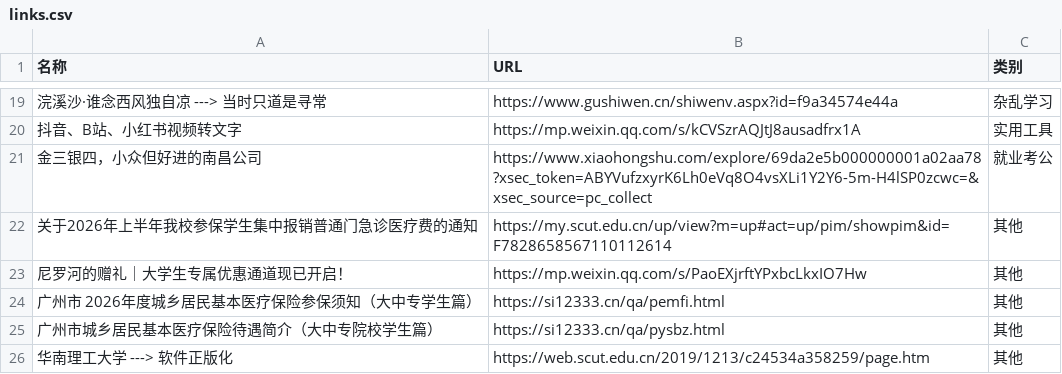
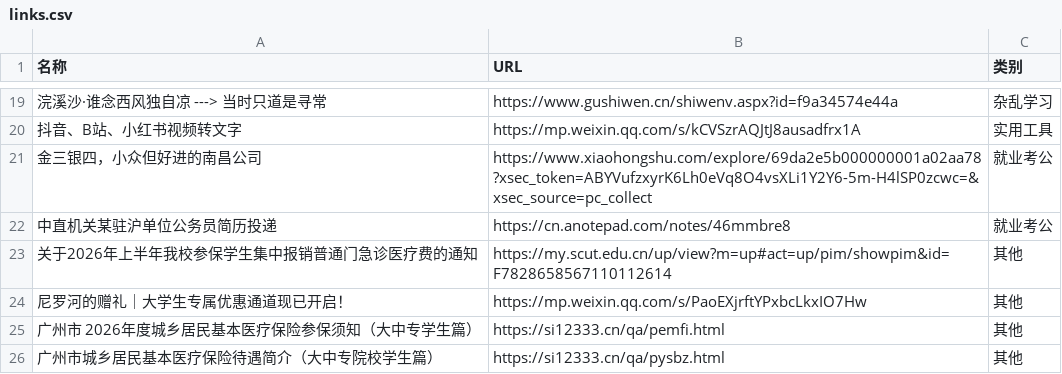
Before and after one commit to wwff3170-debug/link-manager, a CSV file: links.csv, drawn as a sheet; only a part is shown, gaps mark what is left out; the shorter side is filled out with more unchanged rows; the diff names each change by its address in the sheet, - before the commit and + after, or states it on an @@ line.

Commit message:
更新链接数据

```diff
--- a/links.csv
+++ b/links.csv
+row 22: 中直机关某驻沪单位公务员简历投递 | https://cn.anotepad.com/notes/46mmbre8 | 就业考公
```
